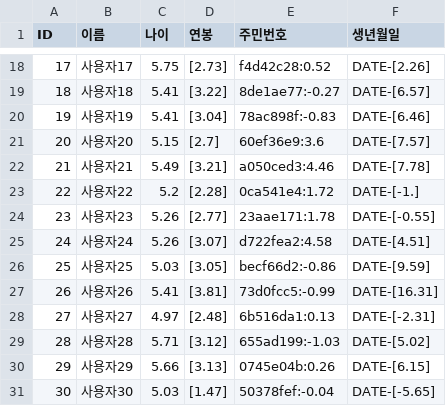
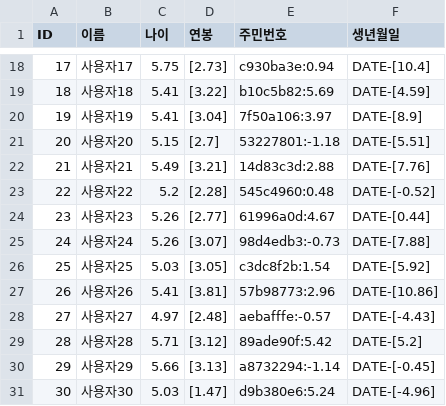
Before and after one commit to Chedrian07/FuncVeil, a CSV file: notebooks/masked_personal_data.csv, drawn as a sheet; only a part is shown, gaps mark what is left out; the diff covers the shown part only.

```diff
--- a/notebooks/masked_personal_data.csv
+++ b/notebooks/masked_personal_data.csv
@@ -18,14 +18,14 @@ ID,이름,나이,연봉,주민번호,생년월일
-17,사용자17,5.75,[2.73],f4d42c28:0.52,DATE-[2.26]
-18,사용자18,5.41,[3.22],8de1ae77:-0.27,DATE-[6.57]
-19,사용자19,5.41,[3.04],78ac898f:-0.83,DATE-[6.46]
-20,사용자20,5.15,[2.7],60ef36e9:3.6,DATE-[7.57]
-21,사용자21,5.49,[3.21],a050ced3:4.46,DATE-[7.78]
-22,사용자22,5.2,[2.28],0ca541e4:1.72,DATE-[-1.]
-23,사용자23,5.26,[2.77],23aae171:1.78,DATE-[-0.55]
-24,사용자24,5.26,[3.07],d722fea2:4.58,DATE-[4.51]
-25,사용자25,5.03,[3.05],becf66d2:-0.86,DATE-[9.59]
-26,사용자26,5.41,[3.81],73d0fcc5:-0.99,DATE-[16.31]
-27,사용자27,4.97,[2.48],6b516da1:0.13,DATE-[-2.31]
-28,사용자28,5.71,[3.12],655ad199:-1.03,DATE-[5.02]
-29,사용자29,5.66,[3.13],0745e04b:0.26,DATE-[6.15]
-30,사용자30,5.03,[1.47],50378fef:-0.04,DATE-[-5.65]
+17,사용자17,5.75,[2.73],c930ba3e:0.94,DATE-[10.4]
+18,사용자18,5.41,[3.22],b10c5b82:5.69,DATE-[4.59]
+19,사용자19,5.41,[3.04],7f50a106:3.97,DATE-[8.9]
+20,사용자20,5.15,[2.7],53227801:-1.18,DATE-[5.51]
+21,사용자21,5.49,[3.21],14d83c3d:2.88,DATE-[7.76]
+22,사용자22,5.2,[2.28],545c4960:0.48,DATE-[-0.52]
+23,사용자23,5.26,[2.77],61996a0d:4.67,DATE-[0.44]
+24,사용자24,5.26,[3.07],98d4edb3:-0.73,DATE-[7.88]
+25,사용자25,5.03,[3.05],c3dc8f2b:1.54,DATE-[5.92]
+26,사용자26,5.41,[3.81],57b98773:2.96,DATE-[10.86]
+27,사용자27,4.97,[2.48],aebafffe:-0.57,DATE-[-4.43]
+28,사용자28,5.71,[3.12],89ade90f:5.42,DATE-[5.2]
+29,사용자29,5.66,[3.13],a8732294:-1.14,DATE-[-0.45]
+30,사용자30,5.03,[1.47],d9b380e6:5.24,DATE-[-4.96]
```
Also changed, not shown: 32 edited cells elsewhere in this file, 2 other files.
